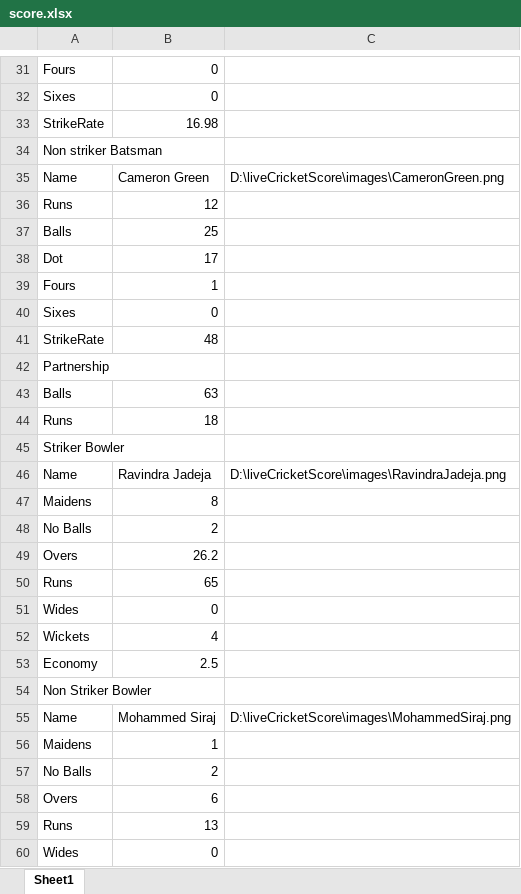
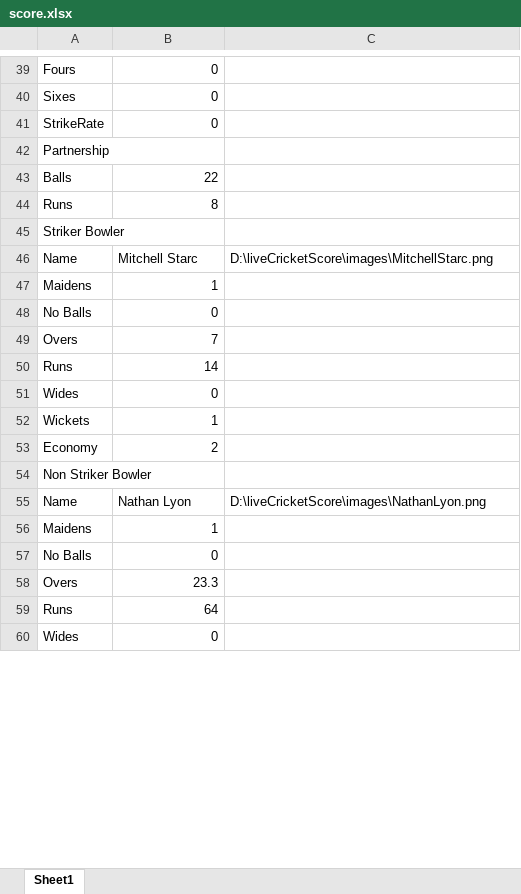
Before and after one commit to anil-maurya/liveCricketScore, an Excel workbook: score.xlsx, sheet Sheet1, drawn as a sheet; only a part is shown, gaps mark what is left out; values as stored, in another font and other column widths than the file's, no borders; removed rows and columns are numbered as before the commit, all else as after; the diff covers the shown part only; the diff names each change by its address in the sheet, - before the commit and + after, or states it on an @@ line.

```diff
--- a/score.xlsx (sheet Sheet1)
+++ b/score.xlsx (sheet Sheet1)
-B41: 16.98
+B41: 0
-row 35: Name | Cameron Green | D:\liveCricketScore\images\CameronGreen.png
-row 36: Runs | 12
-row 37: Balls | 25
-row 38: Dot | 17
-row 39: Fours | 1
-row 40: Sixes | 0
-row 41: StrikeRate | 48
-B43: 63
+B43: 22
-B44: 18
+B44: 8
-B46: Ravindra Jadeja
+B46: Mitchell Starc
-C46: D:\liveCricketScore\images\RavindraJadeja.png
+C46: D:\liveCricketScore\images\MitchellStarc.png
-B47: 8
+B47: 1
-B48: 2
+B48: 0
-B49: 26.2
+B49: 7
-B50: 65
+B50: 14
-B52: 4
+B52: 1
-B53: 2.5
+B53: 2
-B55: Mohammed Siraj
+B55: Nathan Lyon
-C55: D:\liveCricketScore\images\MohammedSiraj.png
+C55: D:\liveCricketScore\images\NathanLyon.png
-B57: 2
+B57: 0
-B58: 6
+B58: 23.3
-B59: 13
+B59: 64
```
Also changed, not shown: 15 added rows and 22 edited cells elsewhere in this sheet, 1 other file.
